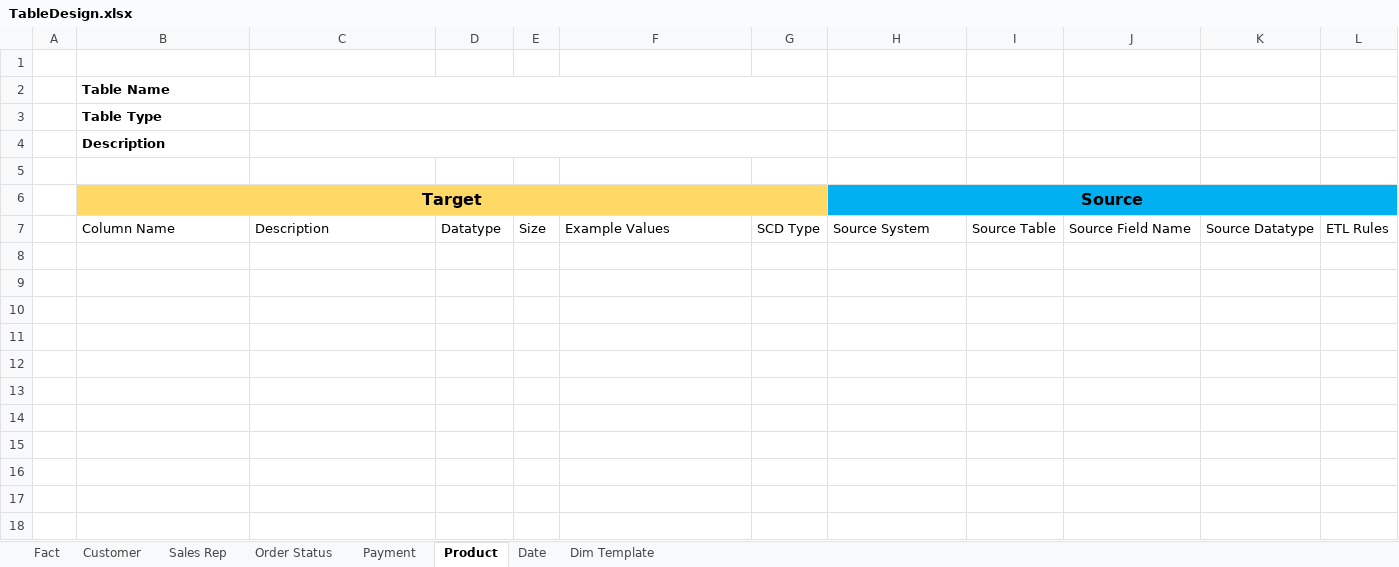
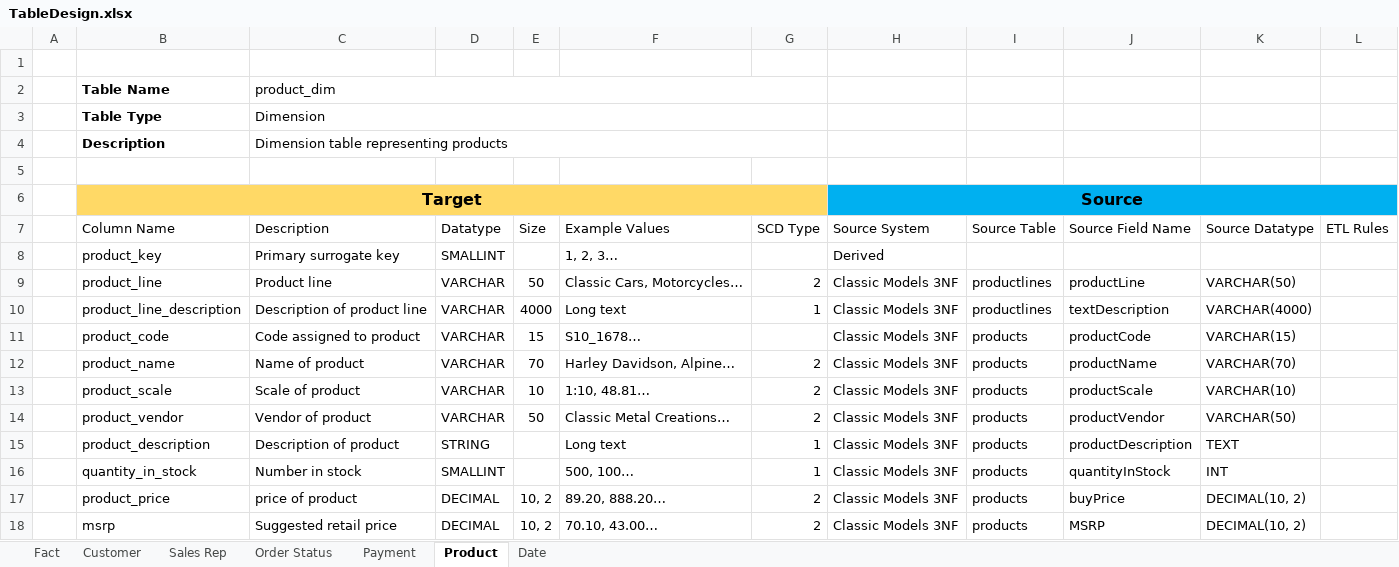
Before and after one commit to ABZ-Aaron/Classic-Models-Pipeline, an Excel workbook: Documentation/TableDesign.xlsx, sheet Product, drawn as a sheet; values as stored, in another font and other column widths than the file's, no borders; table styles not drawn; the diff names each change by its address in the sheet, - before the commit and + after, or states it on an @@ line.

Commit message:
Updated Data Modeling excel file

```diff
--- a/Documentation/TableDesign.xlsx (sheet Product)
+++ b/Documentation/TableDesign.xlsx (sheet Product)
-sheet tab: Dim Template
-C2 (Description): (empty)
+C2 (Description): product_dim
-C3 (Description): (empty)
+C3 (Description): Dimension
-C4 (Description): (empty)
+C4 (Description): Dimension table representing products
+row 8:  | product_key | Primary surrogate key | SMALLINT |  | 1, 2, 3… |  | Derived
+row 9:  | product_line | Product line | VARCHAR | 50 | Classic Cars, Motorcycles… | 2 | Classic Models 3NF | productlines | productLine | VARCHAR(50)
+row 10:  | product_line_description | Description of product line | VARCHAR | 4000 | Long text | 1 | Classic Models 3NF | productlines | textDescription | VARCHAR(4000)
+row 11:  | product_code | Code assigned to product | VARCHAR | 15 | S10_1678… |  | Classic Models 3NF | products | productCode | VARCHAR(15)
+row 12:  | product_name | Name of product | VARCHAR | 70 | Harley Davidson, Alpine… | 2 | Classic Models 3NF | products | productName | VARCHAR(70)
+row 13:  | product_scale | Scale of product | VARCHAR | 10 | 1:10, 48.81… | 2 | Classic Models 3NF | products | productScale | VARCHAR(10)
+row 14:  | product_vendor | Vendor of product | VARCHAR | 50 | Classic Metal Creations… | 2 | Classic Models 3NF | products | productVendor | VARCHAR(50)
+row 15:  | product_description | Description of product | STRING |  | Long text | 1 | Classic Models 3NF | products | productDescription | TEXT
+row 16:  | quantity_in_stock | Number in stock | SMALLINT |  | 500, 100… | 1 | Classic Models 3NF | products | quantityInStock | INT
+row 17:  | product_price | price of product | DECIMAL | 10, 2 | 89.20, 888.20… | 2 | Classic Models 3NF | products | buyPrice | DECIMAL(10, 2)
+row 18:  | msrp | Suggested retail price | DECIMAL | 10, 2 | 70.10, 43.00… | 2 | Classic Models 3NF | products | MSRP | DECIMAL(10, 2)
```
Also changed, not shown: sheet Sales Rep, sheet Customer, sheet Payment, sheet Order Status, sheet Fact, sheet Date, 1 other file.
